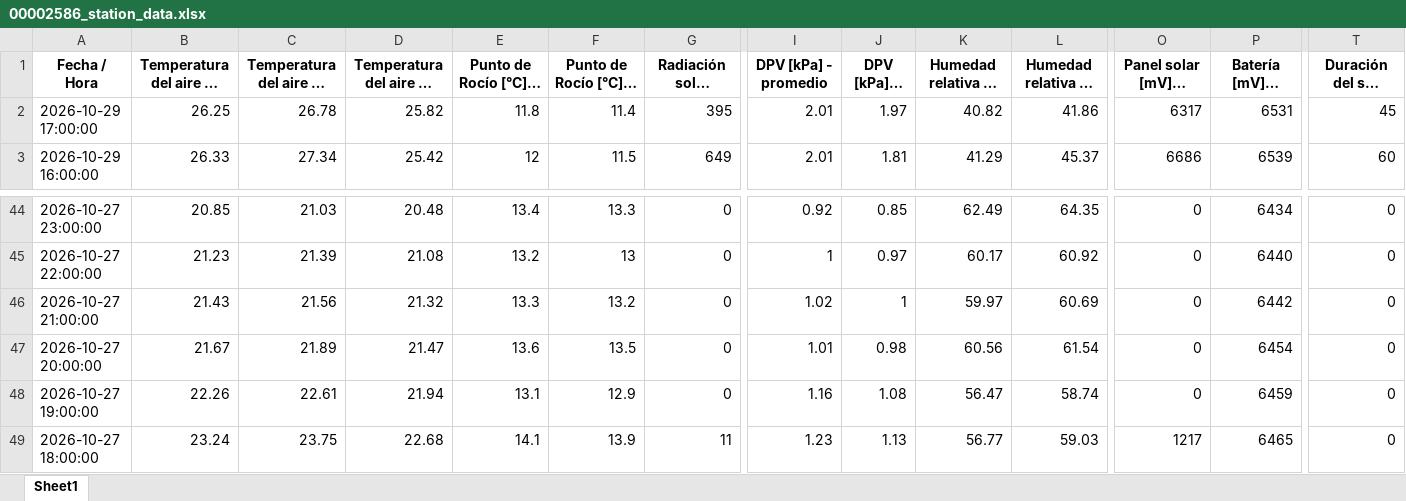
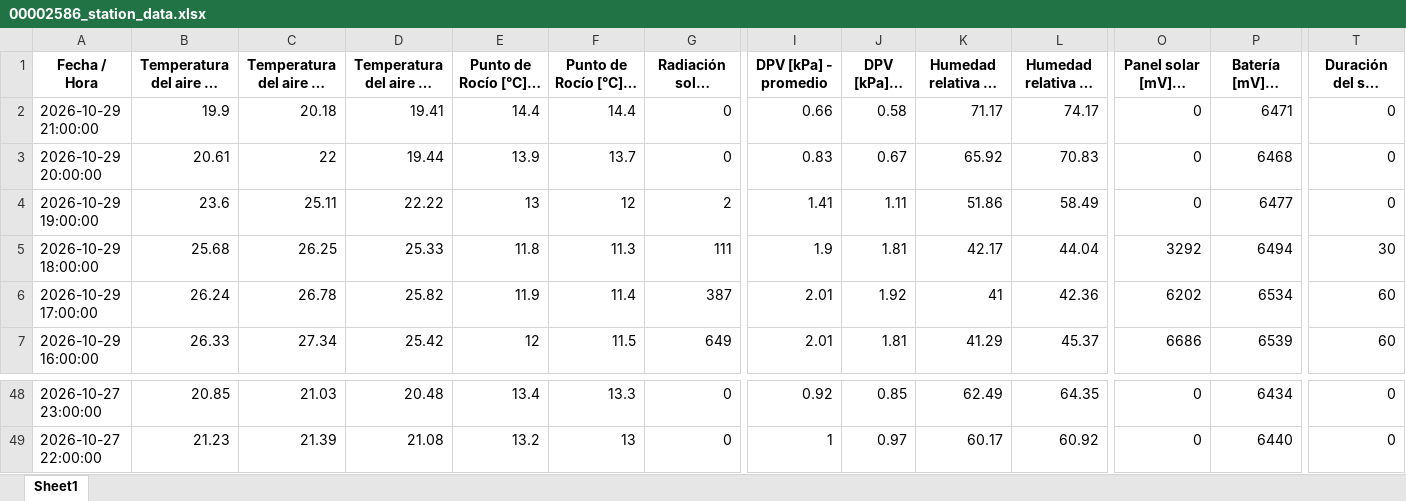
Before and after one commit to intasalta/imetos, an Excel workbook: 00002586_station_data.xlsx, sheet Sheet1, drawn as a sheet; only a part is shown, gaps mark what is left out; long unchanged cells end in …; values as stored, in another font and other column widths than the file's, no borders; removed rows and columns are numbered as before the commit, all else as after; rows hold the shown columns only; the diff names each change by its address in the sheet, - before the commit and + after, or states it on an @@ line.

```diff
--- a/00002586_station_data.xlsx (sheet Sheet1)
+++ b/00002586_station_data.xlsx (sheet Sheet1)
+row 2: 2026-10-29 21:00:00 | 19.9 | 20.18 | 19.41 | 14.4 | 14.4 | 0 | 0.66 | 0.58 | 71.17 | 74.17 | 0 | 6471 | 0
+row 3: 2026-10-29 20:00:00 | 20.61 | 22 | 19.44 | 13.9 | 13.7 | 0 | 0.83 | 0.67 | 65.92 | 70.83 | 0 | 6468 | 0
+row 4: 2026-10-29 19:00:00 | 23.6 | 25.11 | 22.22 | 13 | 12 | 2 | 1.41 | 1.11 | 51.86 | 58.49 | 0 | 6477 | 0
+row 5: 2026-10-29 18:00:00 | 25.68 | 26.25 | 25.33 | 11.8 | 11.3 | 111 | 1.9 | 1.81 | 42.17 | 44.04 | 3292 | 6494 | 30
-B6: 26.25
+B6: 26.24
-E6 (Punto de Rocío [°C] - promedio): 11.8
+E6 (Punto de Rocío [°C] - promedio): 11.9
-G6: 395
+G6: 387
-J6 (DPV [kPa] - mín): 1.97
+J6 (DPV [kPa] - mín): 1.92
-K6: 40.82
+K6: 41
-L6 (Humedad relativa HC [%] - máx): 41.86
+L6 (Humedad relativa HC [%] - máx): 42.36
-O6 (Panel solar [mV] - última): 6317
+O6 (Panel solar [mV] - última): 6202
-P6 (Batería [mV] - última): 6531
+P6 (Batería [mV] - última): 6534
-T6 (Duración del sol [mín] - tiempo): 45
+T6 (Duración del sol [mín] - tiempo): 60
-row 46: 2026-10-27 21:00:00 | 21.43 | 21.56 | 21.32 | 13.3 | 13.2 | 0 | 1.02 | 1 | 59.97 | 60.69 | 0 | 6442 | 0
-row 47: 2026-10-27 20:00:00 | 21.67 | 21.89 | 21.47 | 13.6 | 13.5 | 0 | 1.01 | 0.98 | 60.56 | 61.54 | 0 | 6454 | 0
-row 48: 2026-10-27 19:00:00 | 22.26 | 22.61 | 21.94 | 13.1 | 12.9 | 0 | 1.16 | 1.08 | 56.47 | 58.74 | 0 | 6459 | 0
-row 49: 2026-10-27 18:00:00 | 23.24 | 23.75 | 22.68 | 14.1 | 13.9 | 11 | 1.23 | 1.13 | 56.77 | 59.03 | 1217 | 6465 | 0
```
Also changed, not shown: 00002646_station_data.xlsx, 4 other files.
